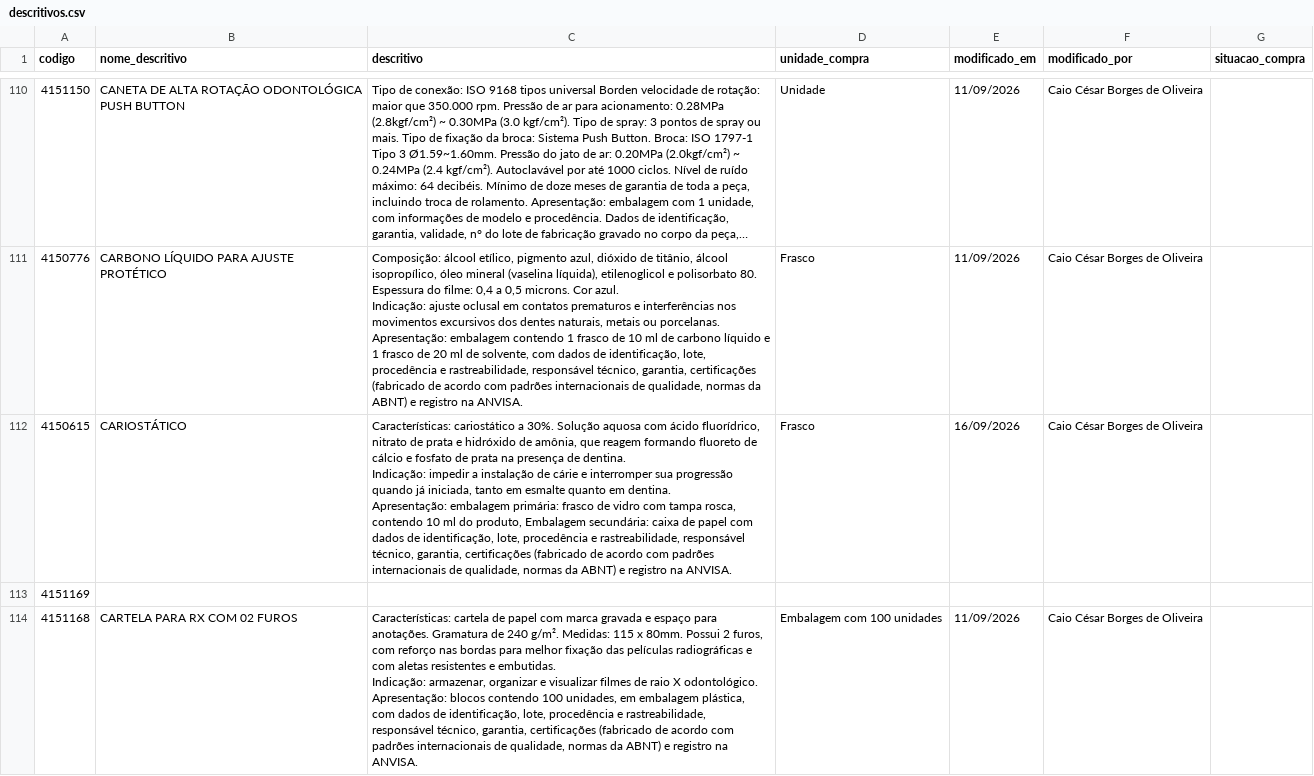
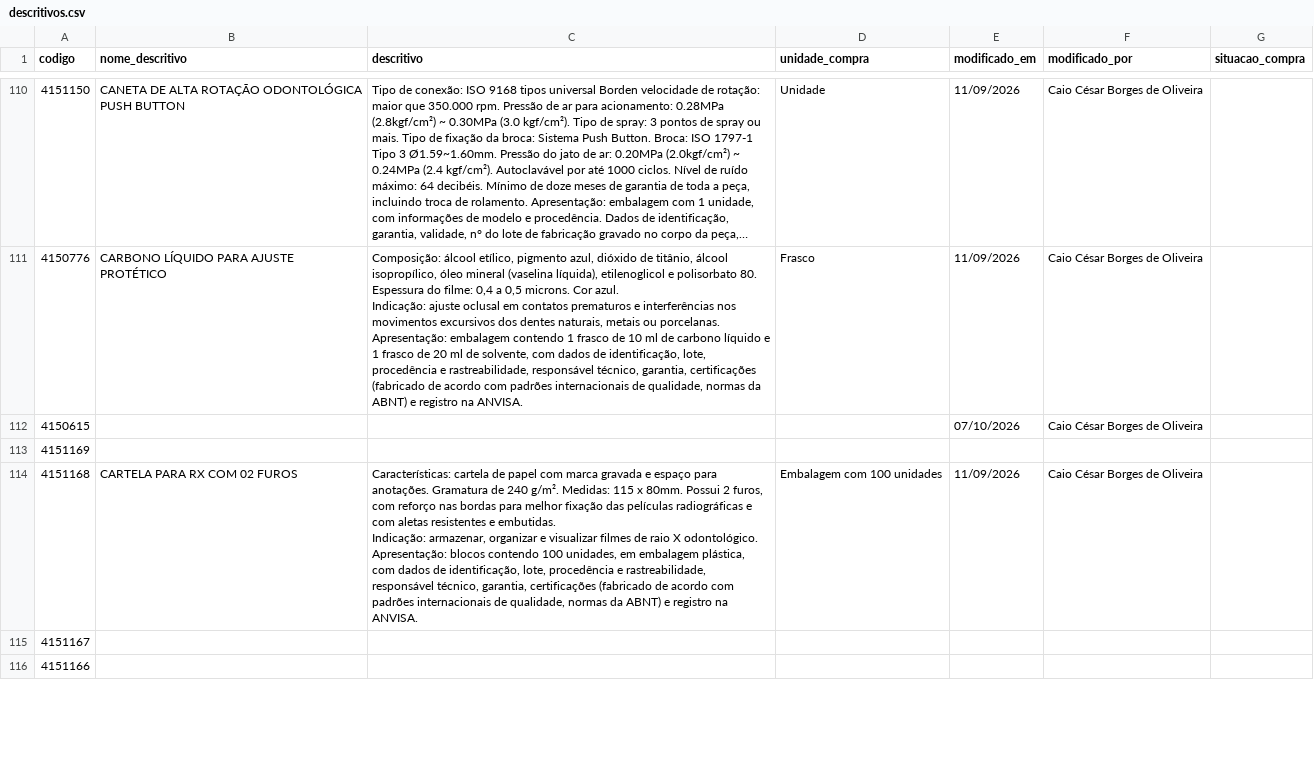
Before and after one commit to csmonteserrat/guiailustrado, a CSV file: descritivos/descritivos.csv, drawn as a sheet; only a part is shown, gaps mark what is left out; the shorter side is filled out with more unchanged rows; long unchanged cells end in …; ↵ is a line break in a cell; the diff covers the shown part only; the diff names each change by its address in the sheet, - before the commit and + after, or states it on an @@ line.

Commit message:
Editor: atualiza descritivos/descritivos.csv (2 descritivos)

```diff
--- a/descritivos/descritivos.csv
+++ b/descritivos/descritivos.csv
-B112 (nome_descritivo): CARIOSTÁTICO
+B112 (nome_descritivo): (empty)
-C112 (descritivo): Características: cariostático a 30%. Solução aquosa com ácido fluorídrico, nitrato de prata e hidróxido de amônia, que reagem formando fluoreto de cálcio e fosfato de prata na presença de dentina. ↵ Indicação: impedir a instalação de cárie e interromper sua progressão quando já iniciada, tanto em esmalte quanto em dentina. ↵ Apresentação: embalagem primária: frasco de vidro com tampa rosca, contendo 10 ml do produto, Embalagem secundária: caixa de papel com dados de identificação, lote, procedência e rastreabilidade, responsável técnico, garantia, certificações (fabricado de acordo com padrões internacionais de qualidade, normas da ABNT) e registro na ANVISA.
+C112 (descritivo): (empty)
-D112 (unidade_compra): Frasco
+D112 (unidade_compra): (empty)
-E112 (modificado_em): 16/09/2026
+E112 (modificado_em): 07/10/2026
```
Also changed, not shown: 1 added row elsewhere in this file.
